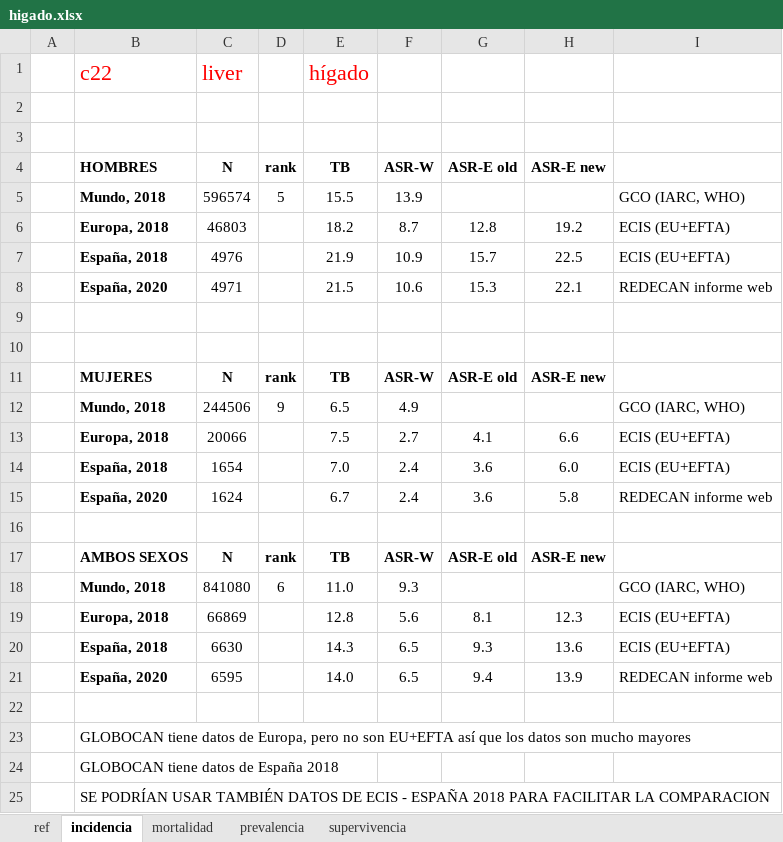
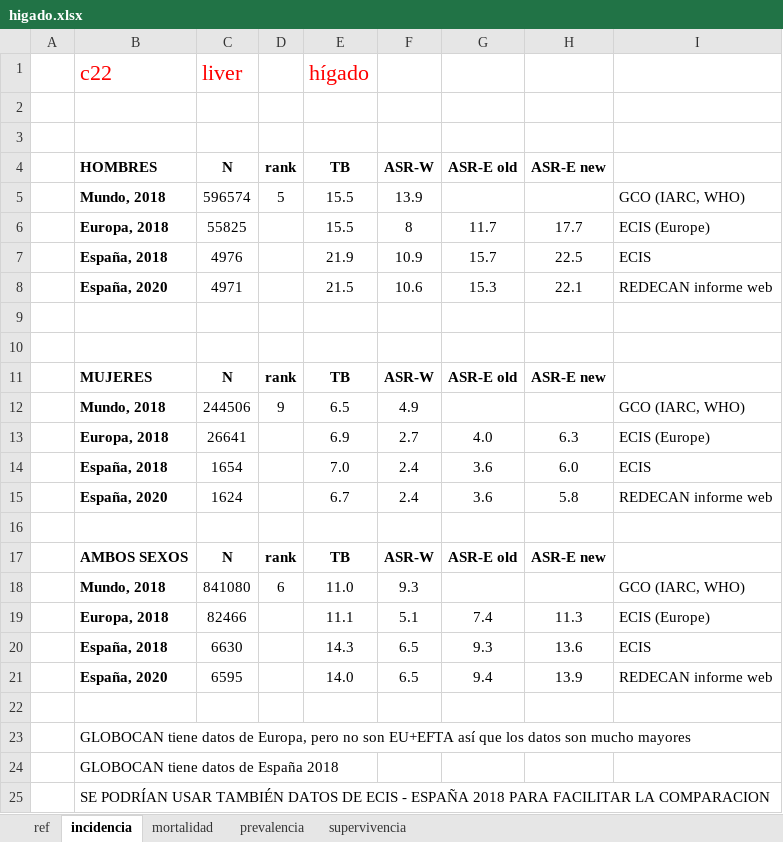
Before and after one commit to danielredondo/TFM-Ciencia-de-Datos, an Excel workbook: Epidemiología/higado.xlsx, sheet incidencia, drawn as a sheet; only a part is shown; values as stored, in another font and other column widths than the file's, no borders; removed rows and columns are numbered as before the commit, all else as after; the diff names each change by its address in the sheet, - before the commit and + after, or states it on an @@ line.

```diff
--- a/Epidemiología/higado.xlsx (sheet incidencia)
+++ b/Epidemiología/higado.xlsx (sheet incidencia)
-row 6:  | Europa, 2018 | 46803 |  | 18.2 | 8.7 | 12.8 | 19.2 | ECIS (EU+EFTA)
+row 6:  | Europa, 2018 | 55825 |  | 15.5 | 8 | 11.7 | 17.7 | ECIS (Europe)
-I7: ECIS (EU+EFTA)
+I7: ECIS
-row 13:  | Europa, 2018 | 20066 |  | 7.5 | 2.7 | 4.1 | 6.6 | ECIS (EU+EFTA)
+row 13:  | Europa, 2018 | 26641 |  | 6.9 | 2.7 | 4.0 | 6.3 | ECIS (Europe)
-I14: ECIS (EU+EFTA)
+I14: ECIS
-row 19:  | Europa, 2018 | 66869 |  | 12.8 | 5.6 | 8.1 | 12.3 | ECIS (EU+EFTA)
+row 19:  | Europa, 2018 | 82466 |  | 11.1 | 5.1 | 7.4 | 11.3 | ECIS (Europe)
-I20: ECIS (EU+EFTA)
+I20: ECIS
```
Also changed, not shown: sheet mortalidad, Epidemiología/cr.xlsx, Epidemiología/mortalidad_ministerio/mortalidad_2018_total_epnm.xlsx, 2 other files.
